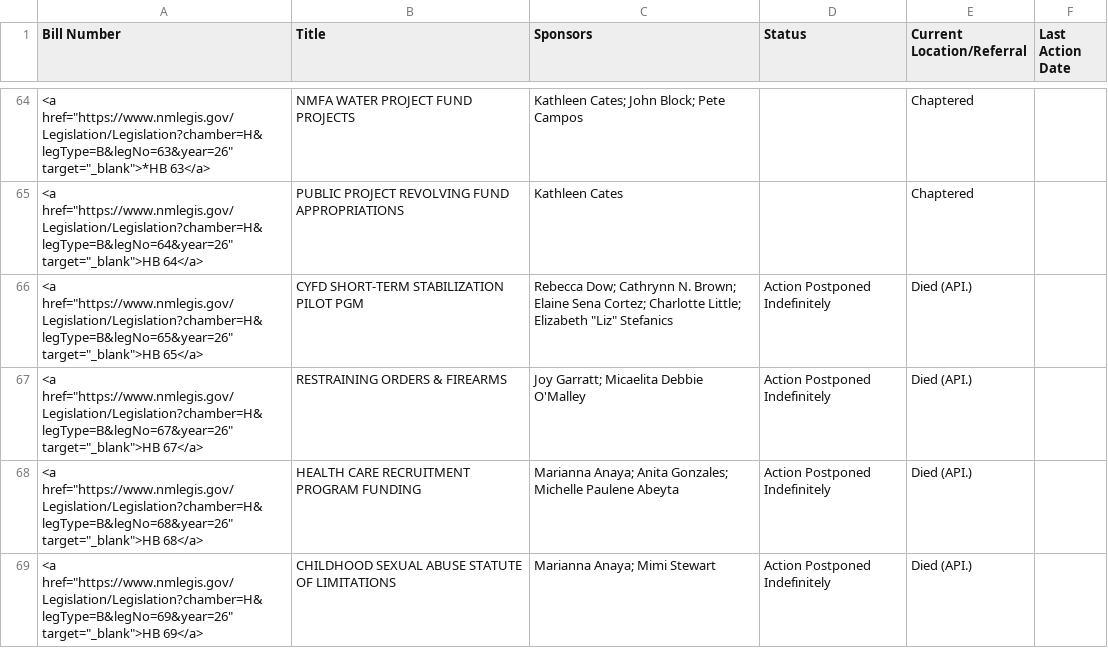
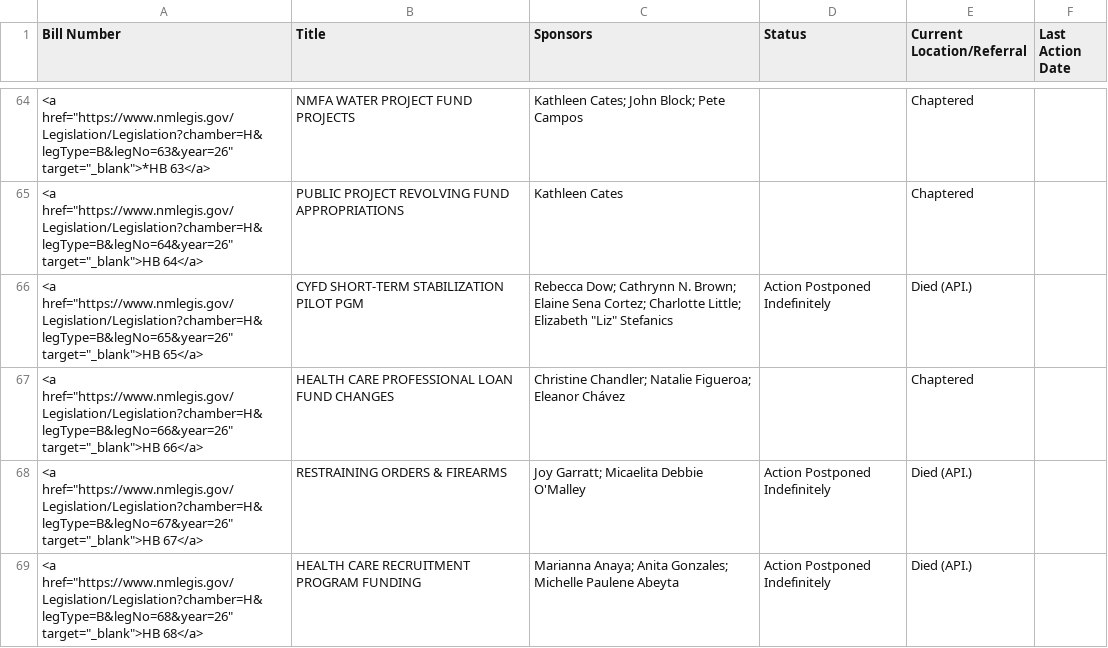
Before and after one commit to PatrickLohmann/2026Legislaturebilltracker2, a CSV file: bills.csv, drawn as a sheet; only a part is shown, gaps mark what is left out; the shorter side is filled out with more unchanged rows.

```diff
--- a/bills.csv
+++ b/bills.csv
@@ -66,2 +66,3 @@ Bill Number,Title,Sponsors,Status,Current Location/Referral,Last Action Date
 "<a href=""https://www.nmlegis.gov/Legislation/Legislation?chamber=H&legType=B&legNo=65&year=26"" target=""_blank"">HB  65</a>",CYFD SHORT-TERM STABILIZATION PILOT PGM,"Rebecca Dow; Cathrynn N. Brown; Elaine Sena Cortez; Charlotte Little; Elizabeth ""Liz"" Stefanics",Action Postponed Indefinitely,Died (API.),
+"<a href=""https://www.nmlegis.gov/Legislation/Legislation?chamber=H&legType=B&legNo=66&year=26"" target=""_blank"">HB  66</a>",HEALTH CARE PROFESSIONAL LOAN FUND CHANGES,Christine Chandler; Natalie Figueroa; Eleanor Chávez,,Chaptered,
 "<a href=""https://www.nmlegis.gov/Legislation/Legislation?chamber=H&legType=B&legNo=67&year=26"" target=""_blank"">HB  67</a>",RESTRAINING ORDERS & FIREARMS,Joy Garratt; Micaelita Debbie O'Malley,Action Postponed Indefinitely,Died (API.),
```
